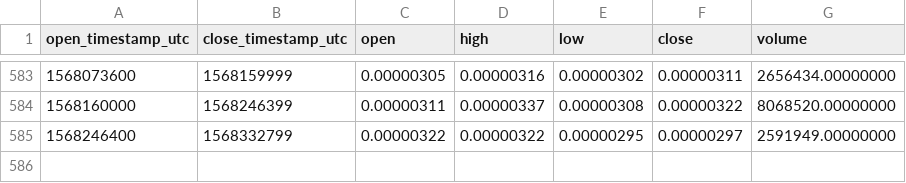
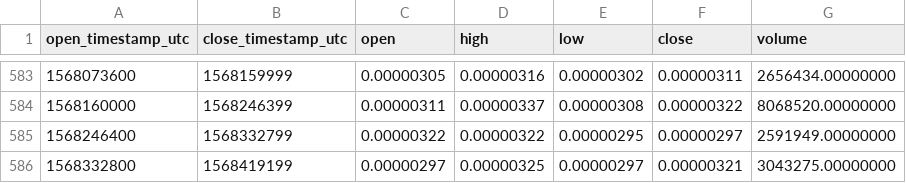
Before and after one commit to cryptobigbro/binance-BLZBTC, a CSV file: binance-BLZBTC-1d.csv, drawn as a sheet; only a part is shown, gaps mark what is left out.

Commit message:
Update OHLCV data.

```diff
--- a/binance-BLZBTC-1d.csv
+++ b/binance-BLZBTC-1d.csv
@@ -585 +585,2 @@ open_timestamp_utc,close_timestamp_utc,open,high,low,close,volume
 1568246400,1568332799,0.00000322,0.00000322,0.00000295,0.00000297,2591949.00000000
+1568332800,1568419199,0.00000297,0.00000325,0.00000297,0.00000321,3043275.00000000
```
Also changed, not shown: 1 other file.
